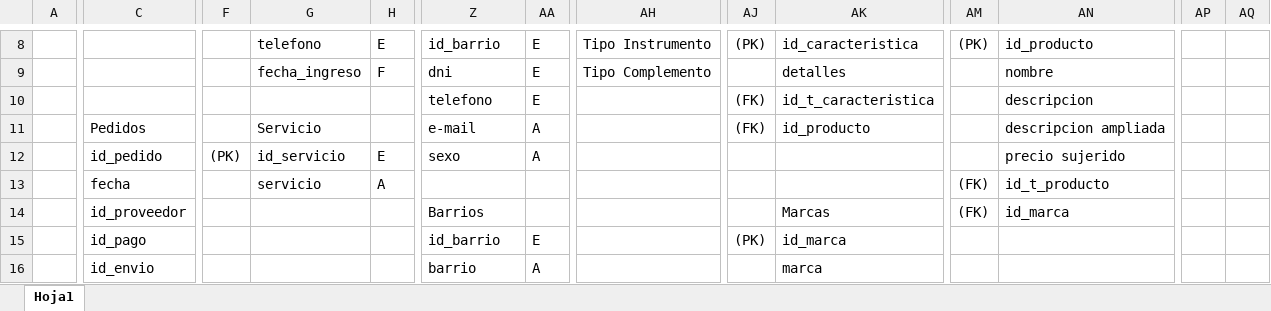
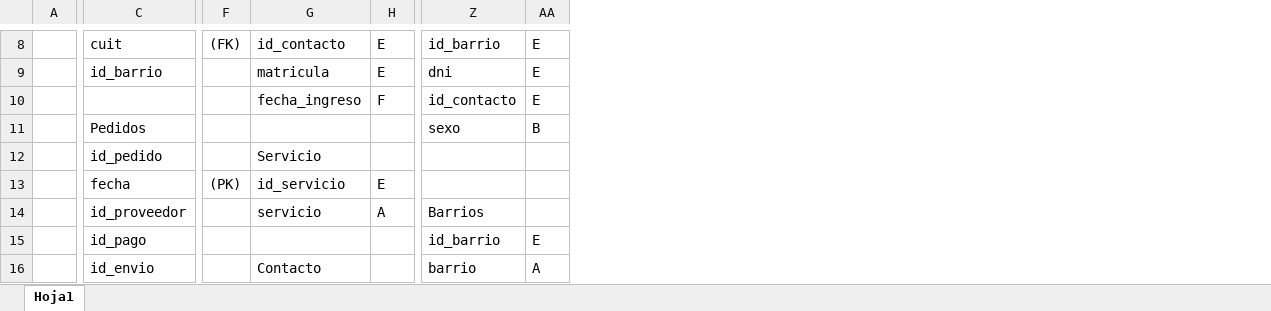
Before and after one commit to agusnieto/TP_PII_Grupo26, an Excel workbook: SQL/Esquema SQL Excel.xlsx, sheet Hoja1, drawn as a sheet; only a part is shown, gaps mark what is left out; values as stored, in another font and other column widths than the file's, no cell formats; charts and pictures not drawn; removed rows and columns are numbered as before the commit, all else as after; rows hold the shown columns only; the diff covers the shown part only; the diff names each change by its address in the sheet, - before the commit and + after, or states it on an @@ line.

Commit message:
Query DDLs , Actualizacion del Excel

```diff
--- a/SQL/Esquema SQL Excel.xlsx (sheet Hoja1)
+++ b/SQL/Esquema SQL Excel.xlsx (sheet Hoja1)
-column AH, rows 8-9: Tipo Instrumento | Tipo Complemento
-column AJ, row 8: (PK); rows 11-15: (FK) |  |  |  | (PK)
-column AK, rows 8-9: id_caracteristica | detalles; rows 11-16: id_producto |  |  | Marcas | id_marca | marca
-column AM, row 8: (PK); rows 13-14: (FK) | (FK)
-column AN, rows 8-9: id_producto | nombre; rows 11-14: descripcion ampliada | precio sujerido | id_t_producto | id_marca
-column AP, empty
-column AQ, empty
-C8: (empty)
+C8: cuit
-F8: (empty)
+F8: (FK)
-G8: telefono
+G8: id_contacto
-C9: (empty)
+C9: id_barrio
-G9: fecha_ingreso
+G9: matricula
-H9: F
+H9: E
-row 10:  |  |  |  |  | telefono | E |  | (FK) | id_t_caracteristica |  | descripcion
+row 10:  |  |  | fecha_ingreso | F | id_contacto | E
-G11: Servicio
+G11: (empty)
-Z11: e-mail
+Z11: sexo
-AA11: A
+AA11: B
-F12: (PK)
+F12: (empty)
-G12: id_servicio
+G12: Servicio
-H12: E
+H12: (empty)
-Z12: sexo
+Z12: (empty)
-AA12: A
+AA12: (empty)
-F13: (empty)
+F13: (PK)
-G13: servicio
+G13: id_servicio
-H13: A
+H13: E
-G14: (empty)
+G14: servicio
-H14: (empty)
+H14: A
-G16: (empty)
+G16: Contacto
```
Also changed, not shown: 3 removed rows, 5 removed columns and 66 edited cells elsewhere in this sheet, cell formats, charts or pictures, 1 other file.
